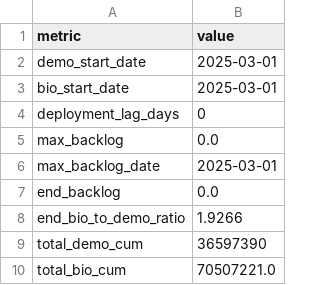
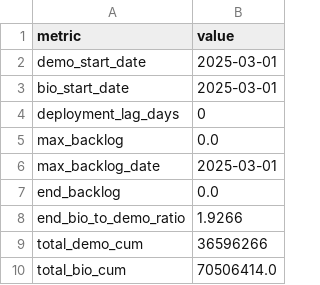
Before and after one commit to RAR2025/BharatBytes-UIDAI, a CSV file: outputs/biometric_lag_national.csv, drawn as a sheet.

```diff
--- a/outputs/biometric_lag_national.csv
+++ b/outputs/biometric_lag_national.csv
@@ -8,3 +8,3 @@ end_backlog,0.0
 end_bio_to_demo_ratio,1.9266
-total_demo_cum,36597390
-total_bio_cum,70507221.0
+total_demo_cum,36596266
+total_bio_cum,70506414.0
```
Also changed, not shown: outputs/age_cohort_efficiency.csv, outputs/backlog_model_feature_importance.csv, 7 other files.
